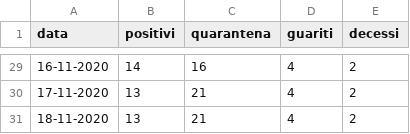
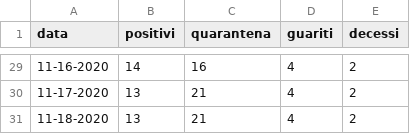
Before and after one commit to ComuneDiVillarosa/Covid-19, a CSV file: dataset.csv, drawn as a sheet; only a part is shown, gaps mark what is left out; the diff covers the shown part only.

```diff
--- a/dataset.csv
+++ b/dataset.csv
@@ -29,3 +29,3 @@ data,positivi,quarantena,guariti,decessi
-16-11-2020,14,16,4,2
-17-11-2020,13,21,4,2
-18-11-2020,13,21,4,2
+11-16-2020,14,16,4,2
+11-17-2020,13,21,4,2
+11-18-2020,13,21,4,2
```
Also changed, not shown: 26 edited cells elsewhere in this file.
